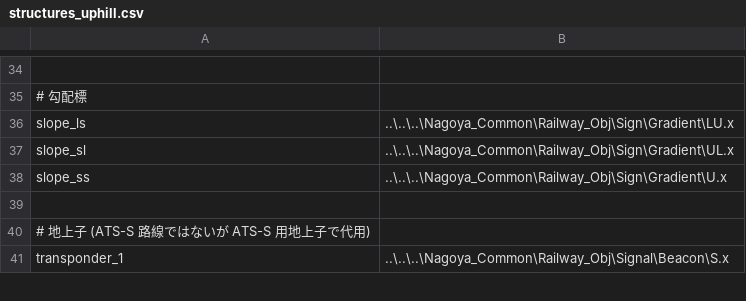
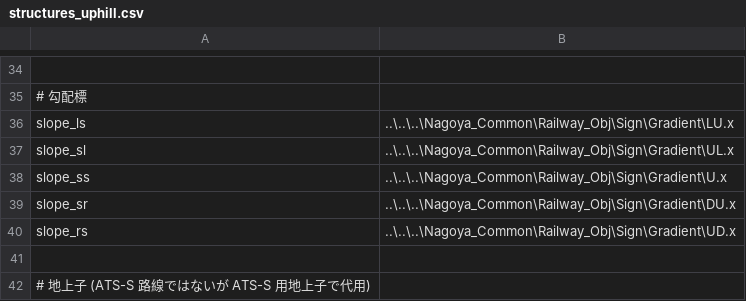
Before and after one commit to magicant/bve-autopilot-scenario, a CSV file: Scenarios/magicant/autopilot_slope/structures/structures_uphill.csv, drawn as a sheet; only a part is shown, gaps mark what is left out; the shorter side is filled out with more unchanged rows; the diff names each change by its address in the sheet, - before the commit and + after, or states it on an @@ line.

```diff
--- a/Scenarios/magicant/autopilot_slope/structures/structures_uphill.csv
+++ b/Scenarios/magicant/autopilot_slope/structures/structures_uphill.csv
+row 39: slope_sr | ..\..\..\Nagoya_Common\Railway_Obj\Sign\Gradient\DU.x
+row 40: slope_rs | ..\..\..\Nagoya_Common\Railway_Obj\Sign\Gradient\UD.x
```
Also changed, not shown: Scenarios/magicant/autopilot_slope/stations_downhill.csv, Scenarios/magicant/autopilot_slope/stations_uphill.csv, 2 other files.
